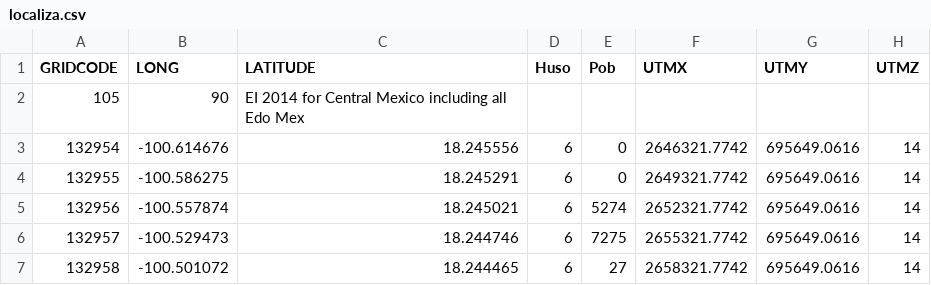
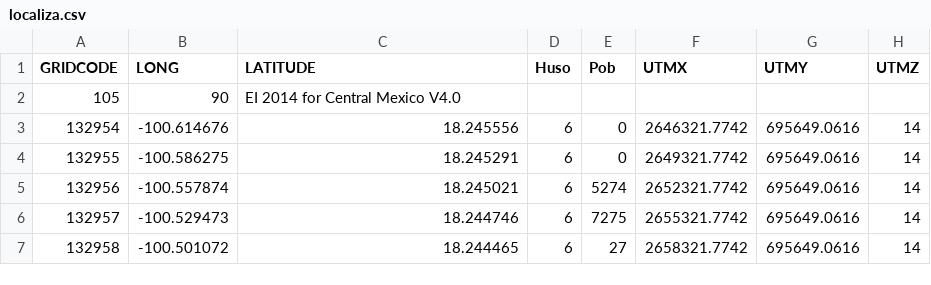
Before and after one commit to JoseAgustin/Emiss_ecaim, a CSV file: 01_datos/localiza.csv, drawn as a sheet; only a part is shown.

Commit message:
Title update

```diff
--- a/01_datos/localiza.csv
+++ b/01_datos/localiza.csv
@@ -1,3 +1,3 @@
 GRIDCODE,LONG,LATITUDE,Huso,Pob,UTMX,UTMY,UTMZ
-105,90,"EI 2014 for Central Mexico including all Edo Mex",,,,,
+105,90,"EI 2014 for Central Mexico V4.0",,,,,
 132954,-100.614676,18.245556,6,0,2646321.7742,695649.0616,14
```
